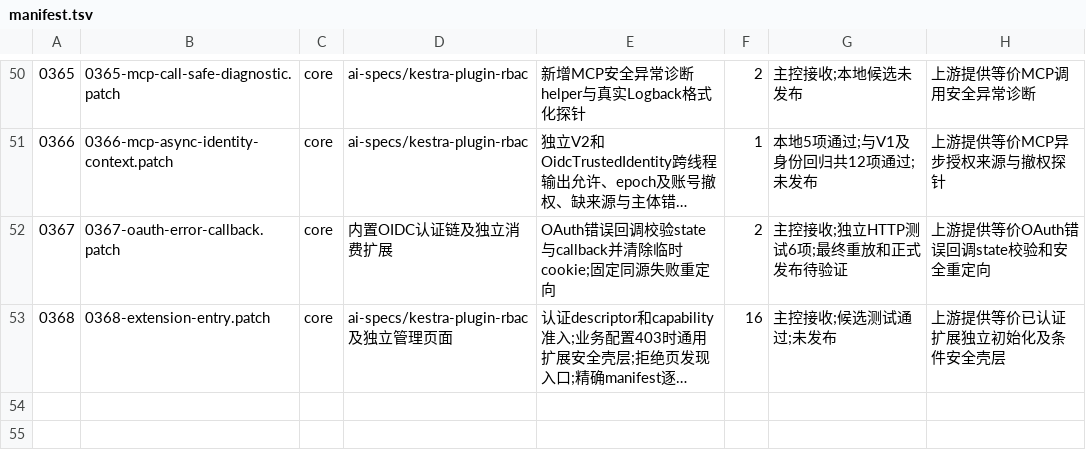
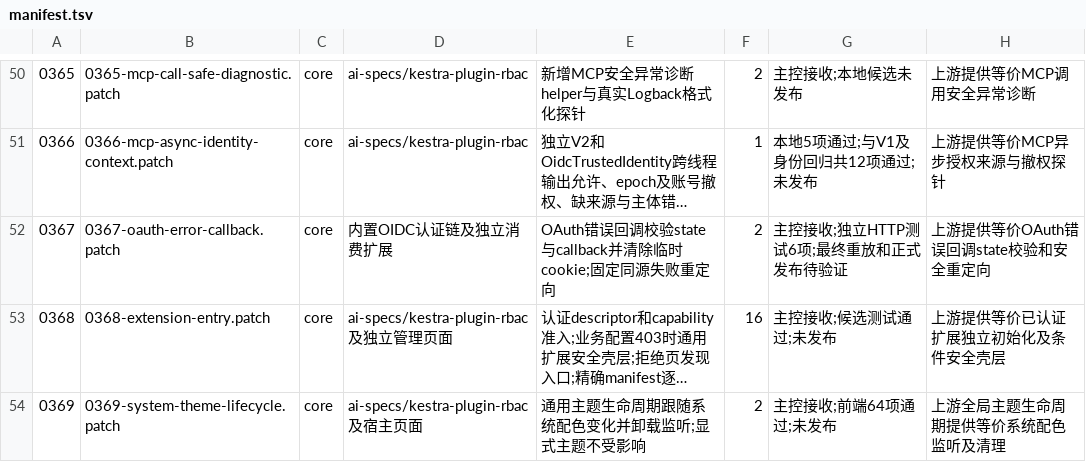
Before and after one commit to ai-specs/kestra-overlay, a TSV file: patches/manifest.tsv, drawn as a sheet; only a part is shown, gaps mark what is left out; long unchanged cells end in …; the diff names each change by its address in the sheet, - before the commit and + after, or states it on an @@ line.

Commit message:
fix(req-0369): follow system theme changes throughout the host UI
Listen in the existing global theme lifecycle only for syncWithSystem, preserve explicit selections and remove the listener on unmount. Add four regressions; CI-equivalent frontend suite 64/64, 41-patch clean BASE replay and executable build pass.

```diff
--- a/patches/manifest.tsv
+++ b/patches/manifest.tsv
+row 54: 0369 | 0369-system-theme-lifecycle.patch | core | ai-specs/kestra-plugin-rbac及宿主页面 | 通用主题生命周期跟随系统配色变化并卸载监听;显式主题不受影响 | 2 | 主控接收;前端64项通过;未发布 | 上游全局主题生命周期提供等价系统配色监听及清理
```
Also changed, not shown: 4 other files.
